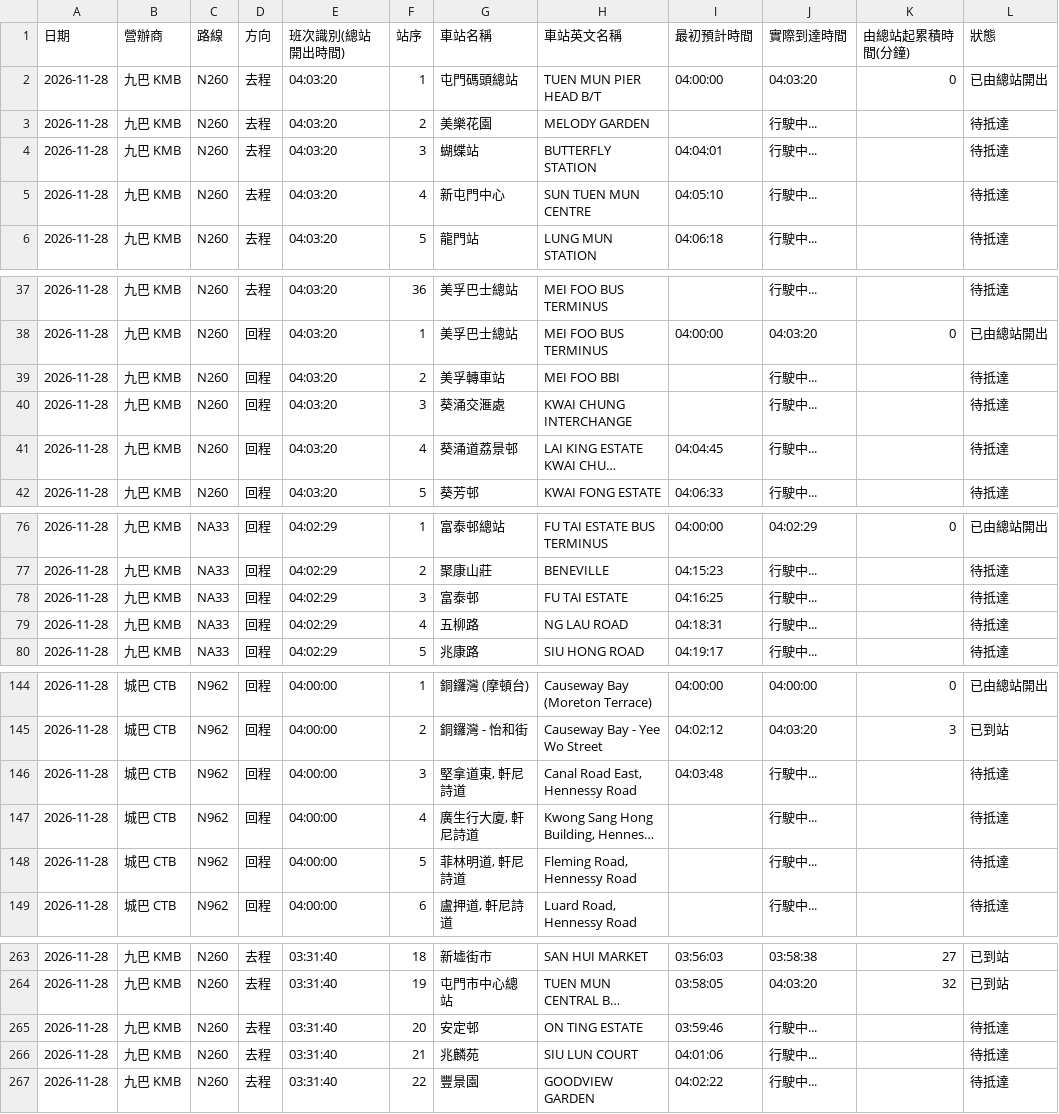
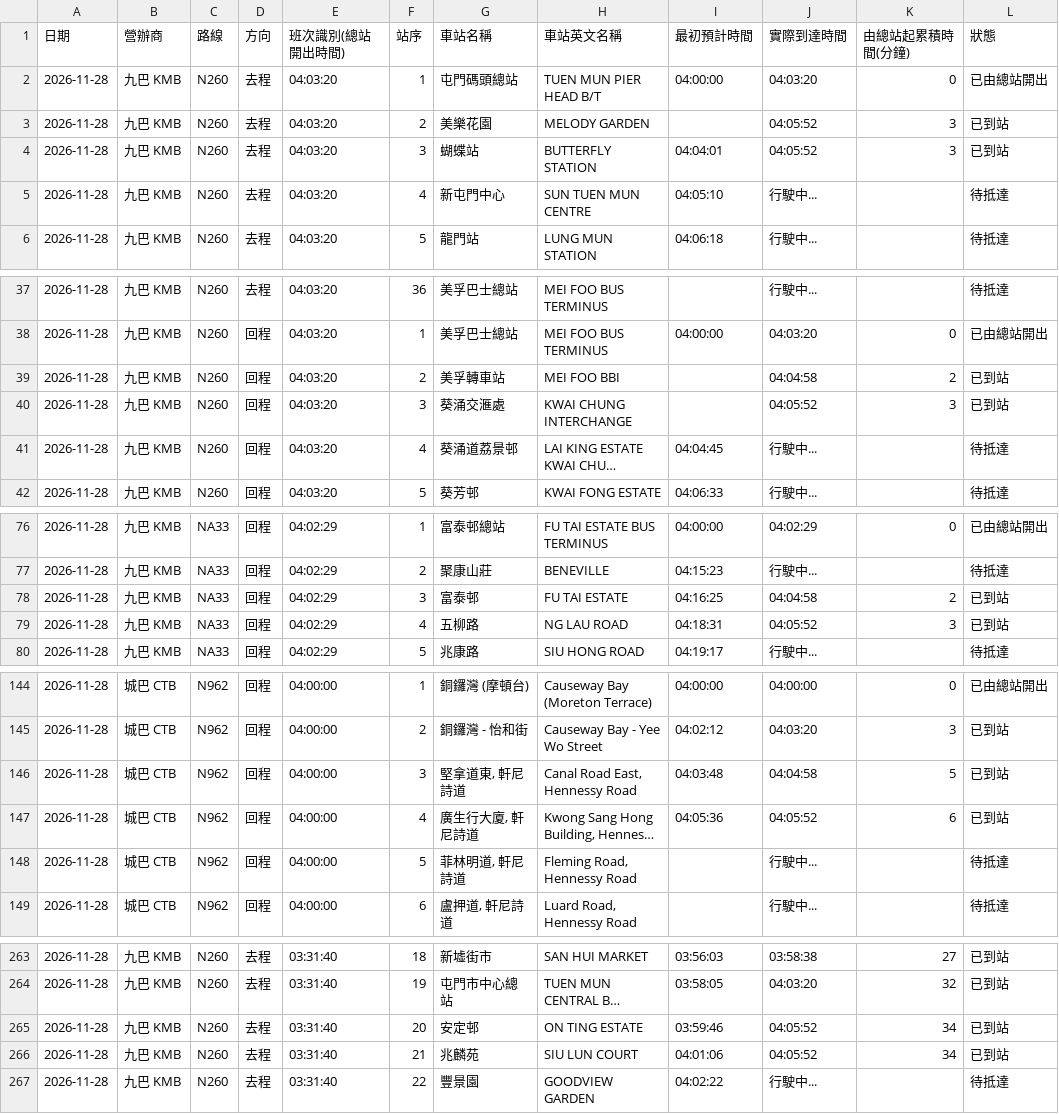
Before and after one commit to J0llibee/GRMD_FYP_Transport, a CSV file: backups/bus_arrival_records_48h_rolling.csv, drawn as a sheet; only a part is shown, gaps mark what is left out; long unchanged cells end in …; the diff covers the shown part only; the diff names each change by its address in the sheet, - before the commit and + after, or states it on an @@ line.

```diff
--- a/backups/bus_arrival_records_48h_rolling.csv
+++ b/backups/bus_arrival_records_48h_rolling.csv
-J3:J4 (實際到達時間): 行駛中...
+J3:J4 (實際到達時間): 04:05:52
-K3:K4 (由總站起累積時間(分鐘)): (empty)
+K3:K4 (由總站起累積時間(分鐘)): 3
-L3:L4 (狀態): 待抵達
+L3:L4 (狀態): 已到站
-J39 (實際到達時間): 行駛中...
+J39 (實際到達時間): 04:04:58
-K39 (由總站起累積時間(分鐘)): (empty)
+K39 (由總站起累積時間(分鐘)): 2
-L39:L40 (狀態): 待抵達
+L39:L40 (狀態): 已到站
-J40 (實際到達時間): 行駛中...
+J40 (實際到達時間): 04:05:52
-K40 (由總站起累積時間(分鐘)): (empty)
+K40 (由總站起累積時間(分鐘)): 3
-J78 (實際到達時間): 行駛中...
+J78 (實際到達時間): 04:04:58
-K78 (由總站起累積時間(分鐘)): (empty)
+K78 (由總站起累積時間(分鐘)): 2
-L78:L79 (狀態): 待抵達
+L78:L79 (狀態): 已到站
-J79 (實際到達時間): 行駛中...
+J79 (實際到達時間): 04:05:52
-K79 (由總站起累積時間(分鐘)): (empty)
+K79 (由總站起累積時間(分鐘)): 3
-J146 (實際到達時間): 行駛中...
+J146 (實際到達時間): 04:04:58
-K146 (由總站起累積時間(分鐘)): (empty)
+K146 (由總站起累積時間(分鐘)): 5
-L146:L147 (狀態): 待抵達
+L146:L147 (狀態): 已到站
-I147 (最初預計時間): (empty)
+I147 (最初預計時間): 04:05:36
-J147 (實際到達時間): 行駛中...
+J147 (實際到達時間): 04:05:52
-K147 (由總站起累積時間(分鐘)): (empty)
+K147 (由總站起累積時間(分鐘)): 6
-J265:J266 (實際到達時間): 行駛中...
+J265:J266 (實際到達時間): 04:05:52
-K265:K266 (由總站起累積時間(分鐘)): (empty)
+K265:K266 (由總站起累積時間(分鐘)): 34
-L265:L266 (狀態): 待抵達
+L265:L266 (狀態): 已到站
```
Also changed, not shown: 63 edited cells elsewhere in this file.
